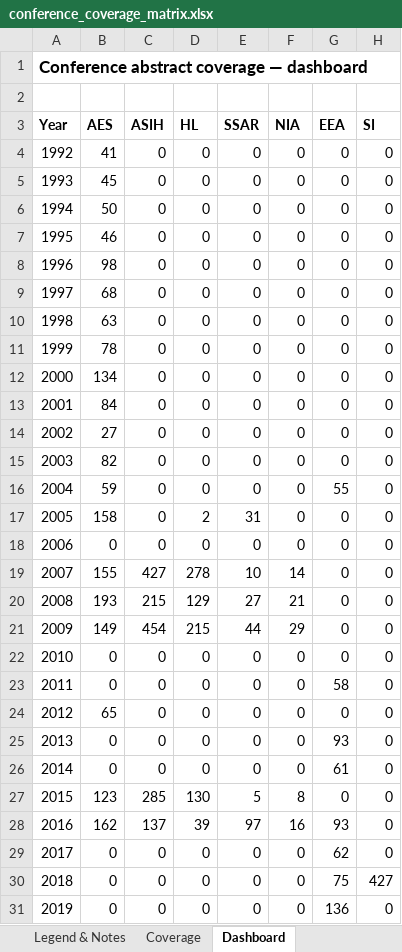
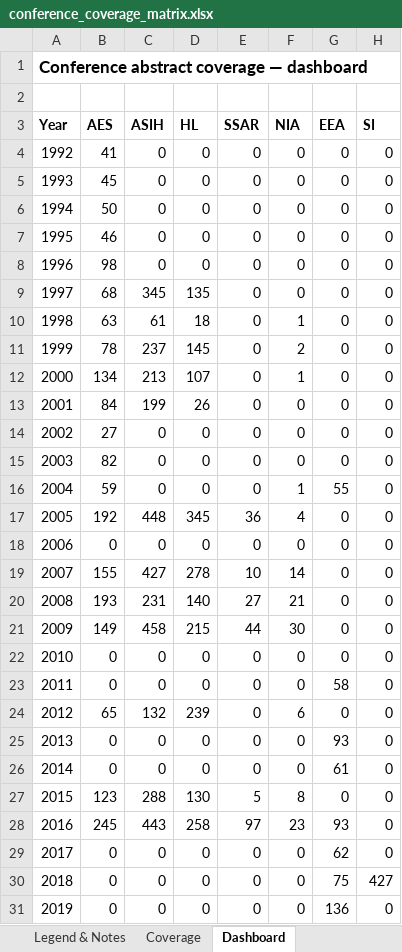
Before and after one commit to SimonDedman/elasmo_analyses, an Excel workbook: database/conference_coverage_matrix.xlsx, sheet Dashboard, drawn as a sheet; only a part is shown; values as stored, in another font and other column widths than the file's, no borders; charts and pictures not drawn; the diff covers the shown part only; the diff names each change by its address in the sheet, - before the commit and + after, or states it on an @@ line.

```diff
--- a/database/conference_coverage_matrix.xlsx (sheet Dashboard)
+++ b/database/conference_coverage_matrix.xlsx (sheet Dashboard)
-C9 (ASIH): 0
+C9 (ASIH): 345
-D9 (HL): 0
+D9 (HL): 135
-C10 (ASIH): 0
+C10 (ASIH): 61
-D10 (HL): 0
+D10 (HL): 18
-F10 (NIA): 0
+F10 (NIA): 1
-C11 (ASIH): 0
+C11 (ASIH): 237
-D11 (HL): 0
+D11 (HL): 145
-F11 (NIA): 0
+F11 (NIA): 2
-C12 (ASIH): 0
+C12 (ASIH): 213
-D12 (HL): 0
+D12 (HL): 107
-F12 (NIA): 0
+F12 (NIA): 1
-C13 (ASIH): 0
+C13 (ASIH): 199
-D13 (HL): 0
+D13 (HL): 26
-F16 (NIA): 0
+F16 (NIA): 1
-B17 (AES): 158
+B17 (AES): 192
-C17 (ASIH): 0
+C17 (ASIH): 448
-D17 (HL): 2
+D17 (HL): 345
-E17 (SSAR): 31
+E17 (SSAR): 36
-F17 (NIA): 0
+F17 (NIA): 4
-C20 (ASIH): 215
+C20 (ASIH): 231
-D20 (HL): 129
+D20 (HL): 140
-C21 (ASIH): 454
+C21 (ASIH): 458
-F21 (NIA): 29
+F21 (NIA): 30
-C24 (ASIH): 0
+C24 (ASIH): 132
-D24 (HL): 0
+D24 (HL): 239
-F24 (NIA): 0
+F24 (NIA): 6
-C27 (ASIH): 285
+C27 (ASIH): 288
-B28 (AES): 162
+B28 (AES): 245
-C28 (ASIH): 137
+C28 (ASIH): 443
-D28 (HL): 39
+D28 (HL): 258
-F28 (NIA): 16
+F28 (NIA): 23
```
Also changed, not shown: 5 edited cells elsewhere in this sheet, outputs/conference_coverage_matrix.xlsx.
